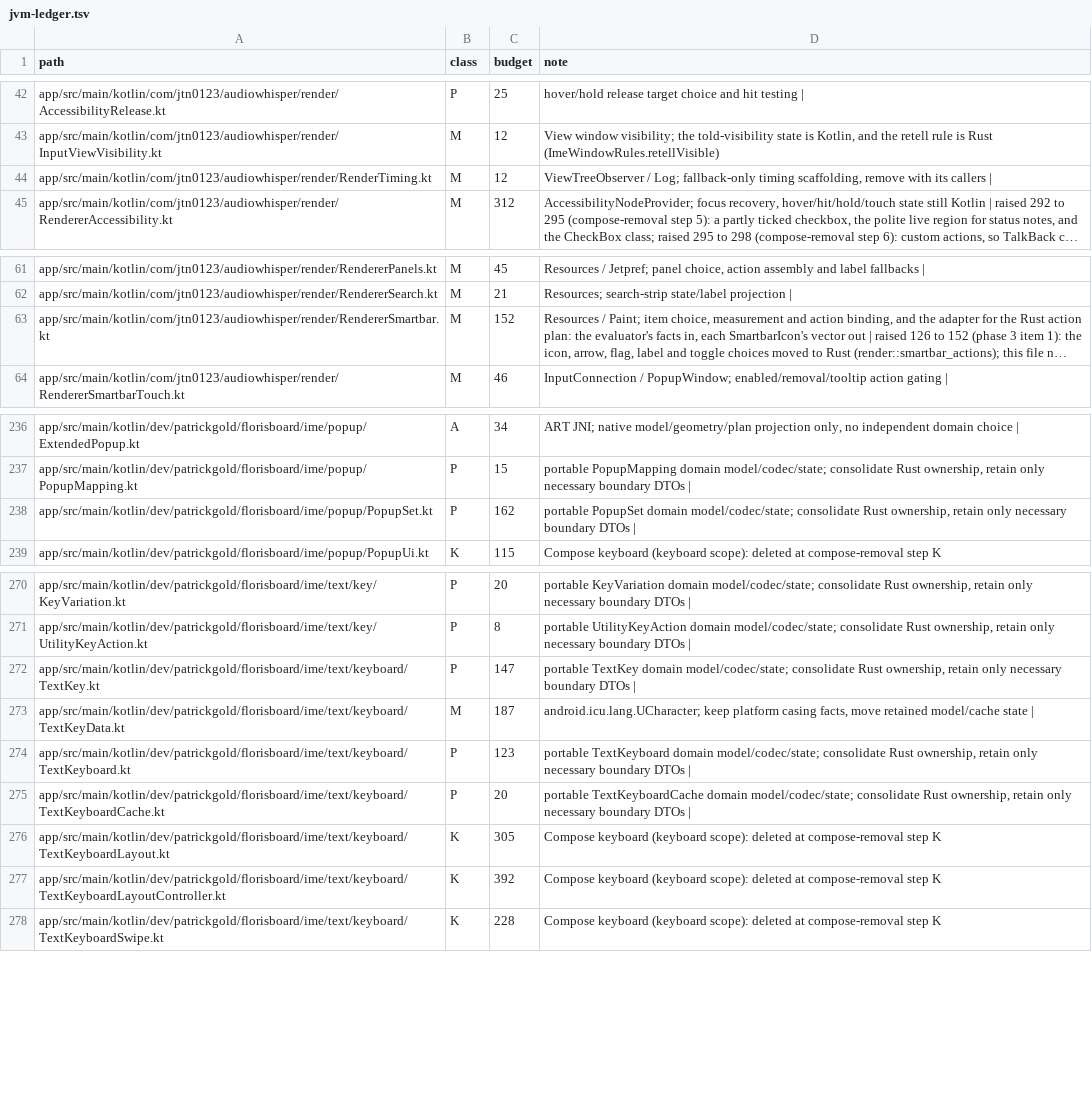
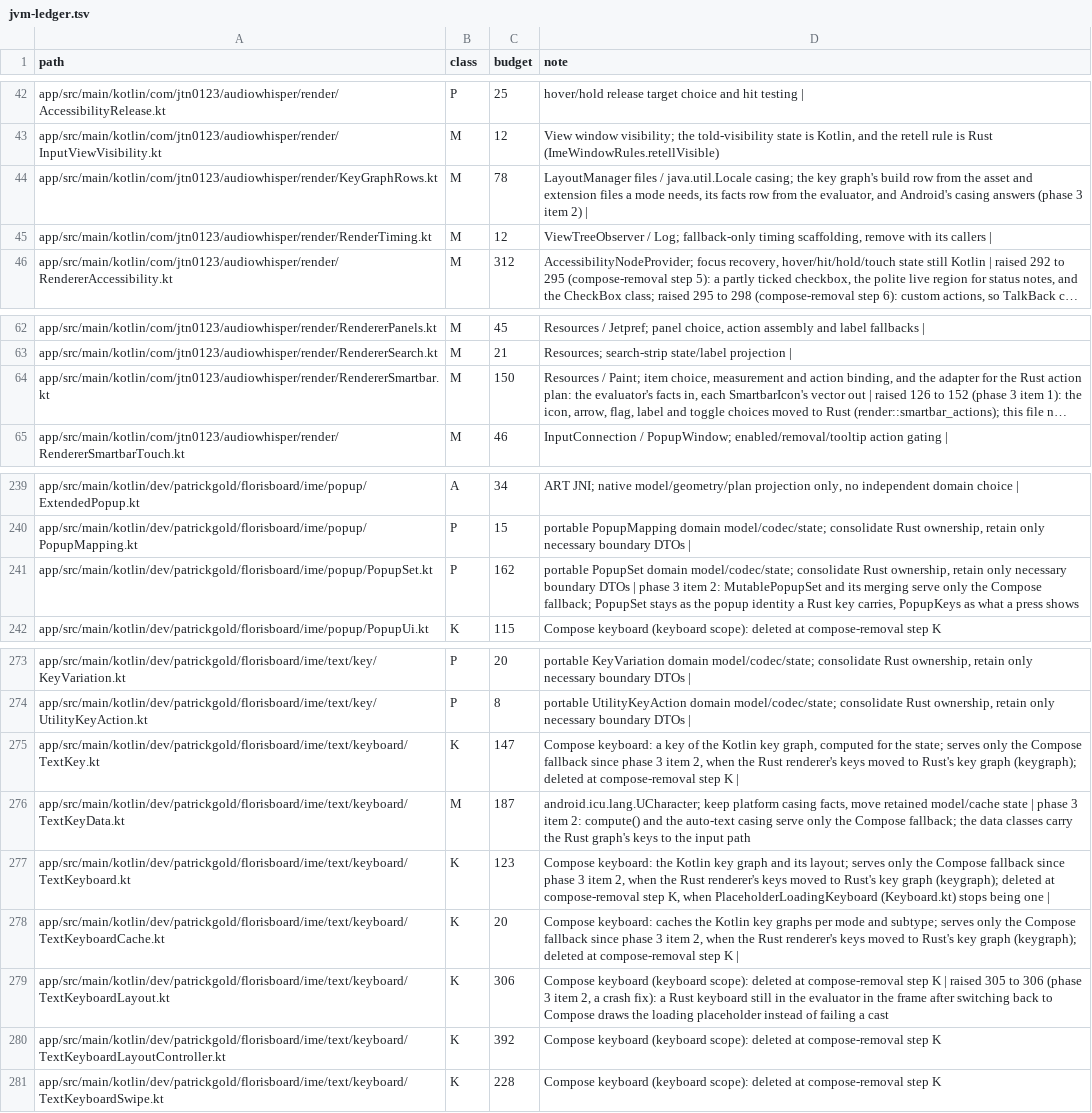
Before and after one commit to jtn0123/AudioWhisper-Keyboard, a TSV file: docs/jvm-ledger.tsv, drawn as a sheet; only a part is shown, gaps mark what is left out; long unchanged cells end in …; addresses are those after the commit; the diff covers the shown part only; the diff names each change by its address in the sheet, - before the commit and + after, or states it on an @@ line.

```diff
--- a/docs/jvm-ledger.tsv
+++ b/docs/jvm-ledger.tsv
+row 44: app/src/main/kotlin/com/jtn0123/audiowhisper/render/KeyGraphRows.kt | M | 78 | LayoutManager files / java.util.Locale casing; the key graph's build row from the asset and extension files a mode needs, its facts row from the evaluator, and Android's casing answers (phase 3 item 2)
-C64 (budget): 152
+C64 (budget): 150
-D241 (note): …DTOs |
+D241 (note): …DTOs | phase 3 item 2: MutablePopupSet and its merging serve only the Compose fallback; PopupSet stays as the popup identity a Rust key carries, PopupKeys as what a press shows
-B275 (class): P
+B275 (class): K
-D275 (note): portable TextKey domain model/codec/state; consolidate Rust ownership, retain only necessary boundary DTOs |
+D275 (note): Compose keyboard: a key of the Kotlin key graph, computed for the state; serves only the Compose fallback since phase 3 item 2, when the Rust renderer's keys moved to Rust's key graph (keygraph); deleted at compose-removal step K |
-D276 (note): …state |
+D276 (note): …state | phase 3 item 2: compute() and the auto-text casing serve only the Compose fallback; the data classes carry the Rust graph's keys to the input path
-B277:B278 (class): P
+B277:B278 (class): K
-D277 (note): portable TextKeyboard domain model/codec/state; consolidate Rust ownership, retain only necessary boundary DTOs |
+D277 (note): Compose keyboard: the Kotlin key graph and its layout; serves only the Compose fallback since phase 3 item 2, when the Rust renderer's keys moved to Rust's key graph (keygraph); deleted at compose-removal step K, when PlaceholderLoadingKeyboard (Keyboard.kt) stops being one |
-D278 (note): portable TextKeyboardCache domain model/codec/state; consolidate Rust ownership, retain only necessary boundary DTOs |
+D278 (note): Compose keyboard: caches the Kotlin key graphs per mode and subtype; serves only the Compose fallback since phase 3 item 2, when the Rust renderer's keys moved to Rust's key graph (keygraph); deleted at compose-removal step K |
-C279 (budget): 305
+C279 (budget): 306
-D279 (note): …step K
+D279 (note): …step K | raised 305 to 306 (phase 3 item 2, a crash fix): a Rust keyboard still in the evaluator in the frame after switching back to Compose draws the loading placeholder instead of failing a cast
```
Also changed, not shown: 2 added rows and 13 edited cells elsewhere in this file, 2 other files.
